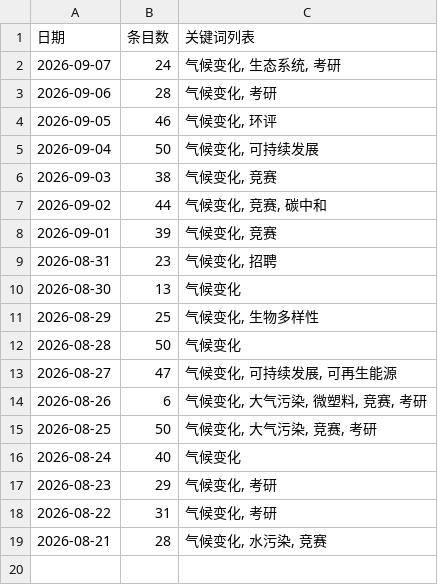
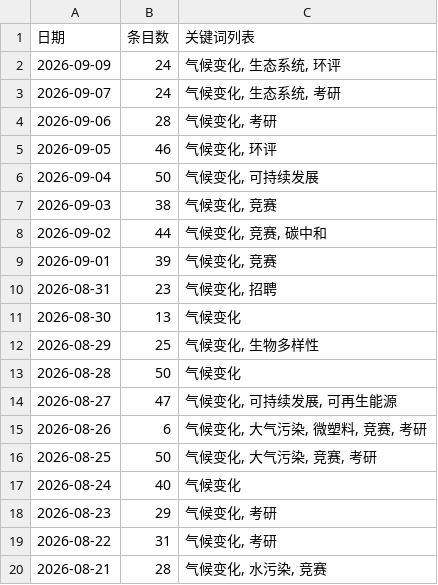
Before and after one commit to black15647/hotspot-radar, a CSV file: docs/data/history.csv, drawn as a sheet.

```diff
--- a/docs/data/history.csv
+++ b/docs/data/history.csv
@@ -1,2 +1,3 @@
 日期,条目数,关键词列表
+2026-09-09,24,"气候变化, 生态系统, 环评"
 2026-09-07,24,"气候变化, 生态系统, 考研"
```
Also changed, not shown: 9 other files.
